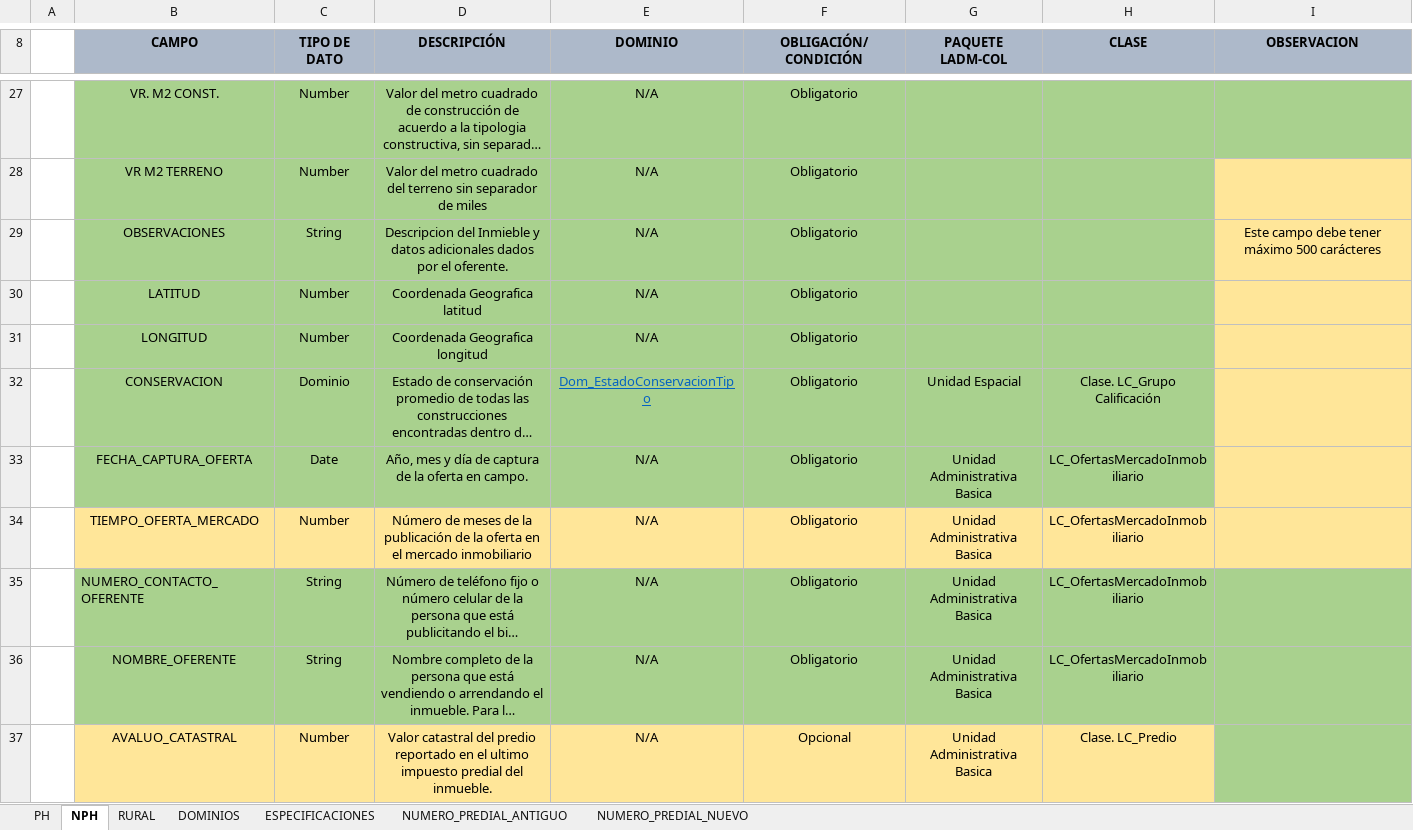
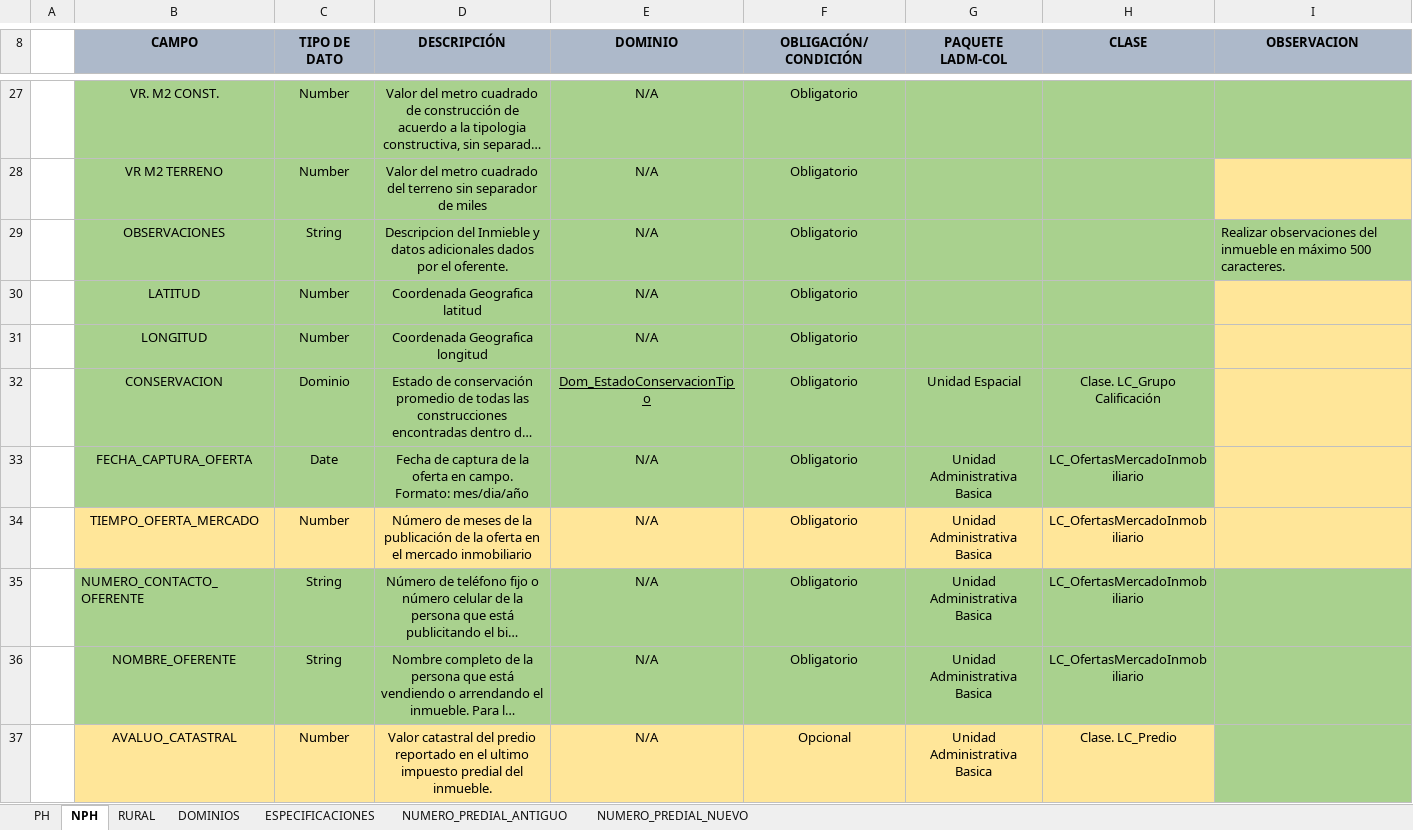
Before and after one commit to dfrodriguezl/appweb_micrositio_observatorio, an Excel workbook: src/files/FORMATO_MERCADO_OBSERVATORIO_INMOBILIARIO_NACIONAL.xlsx, sheet NPH, drawn as a sheet; only a part is shown, gaps mark what is left out; long unchanged cells end in …; values as stored, in another font and other column widths than the file's, no borders; ↵ is a line break in a cell; the diff covers the shown part only; the diff names each change by its address in the sheet, - before the commit and + after, or states it on an @@ line.

Commit message:
Replace FORMATO_MERCADO_OBSERVATORIO_INMOBILIARIO_NACIONAL.xlsx

```diff
--- a/src/files/FORMATO_MERCADO_OBSERVATORIO_INMOBILIARIO_NACIONAL.xlsx (sheet NPH)
+++ b/src/files/FORMATO_MERCADO_OBSERVATORIO_INMOBILIARIO_NACIONAL.xlsx (sheet NPH)
-I29 (OBSERVACION): Este campo debe tener máximo 500 carácteres
+I29 (OBSERVACION): Realizar observaciones del inmueble en máximo 500 caracteres.
@@ I29 alignment: center → left, fill: #FFE699 → #A9D18E @@
-E32 text colour: #0563C1
+E32 text colour: black
-D33 (DESCRIPCIÓN): Año, mes y día de captura de la oferta en campo.
+D33 (DESCRIPCIÓN): Fecha de captura de la oferta en campo. ↵ Formato: mes/dia/año
```
Also changed, not shown: 13 edited cells, cell formats and merged cells elsewhere in this sheet, sheet PH, sheet RURAL.
